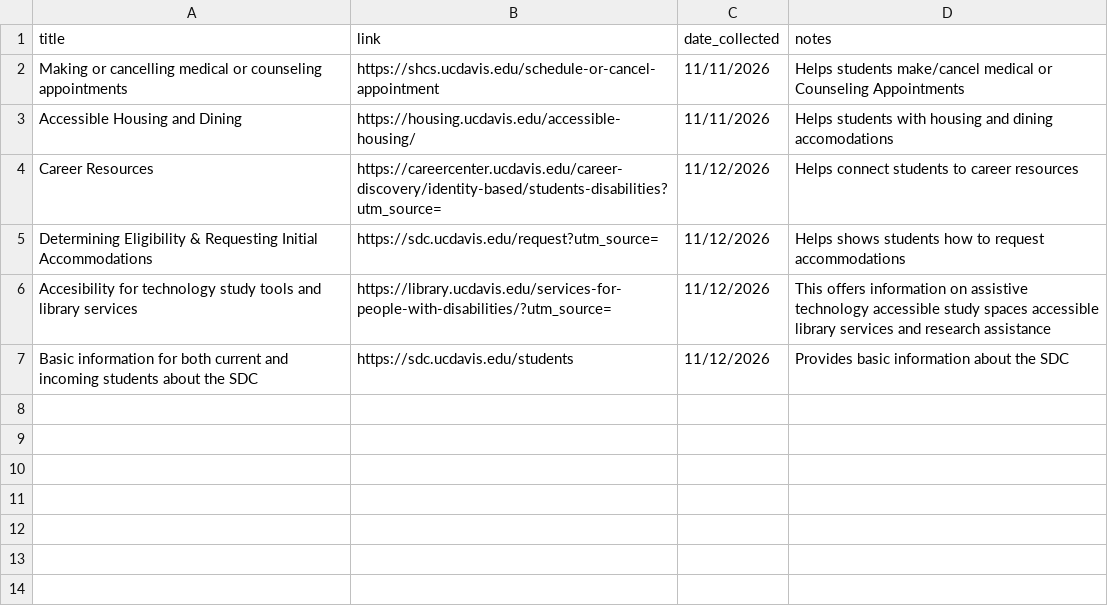
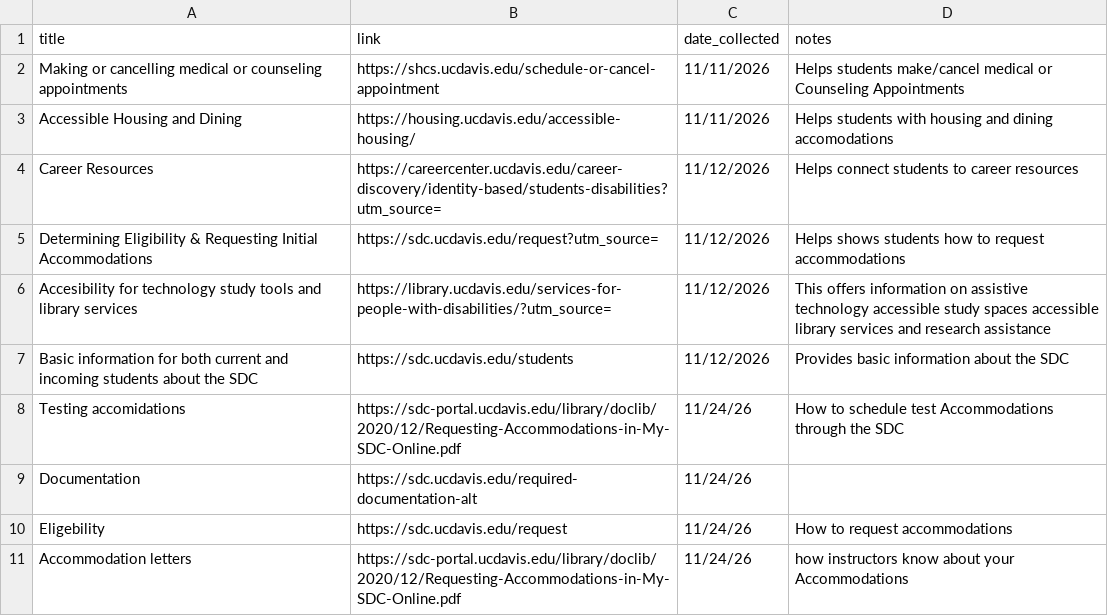
Before and after one commit to meganakarthikeyan2006-dotcom/SDC-chatbot-, a CSV file: sources.csv, drawn as a sheet.

Commit message:
Add new resources for accommodations and eligibility
Added new resources related to testing accommodations, documentation, eligibility, and accommodation letters.

```diff
--- a/sources.csv
+++ b/sources.csv
@@ -7 +7,5 @@ Accesibility for technology study tools and library services, https://library.uc
 Basic information for both current and incoming students about the SDC, https://sdc.ucdavis.edu/students, 11/12/2026, Provides basic information about the SDC
+Testing accomidations, https://sdc-portal.ucdavis.edu/library/doclib/2020/12/Requesting-Accommodations-in-My-SDC-Online.pdf, 11/24/26, How to schedule test Accommodations through the SDC
+Documentation, https://sdc.ucdavis.edu/required-documentation-alt, 11/24/26
+Eligebility, https://sdc.ucdavis.edu/request, 11/24/26, How to request accommodations
+Accommodation letters, https://sdc-portal.ucdavis.edu/library/doclib/2020/12/Requesting-Accommodations-in-My-SDC-Online.pdf, 11/24/26, how instructors know about your Accommodations
```
